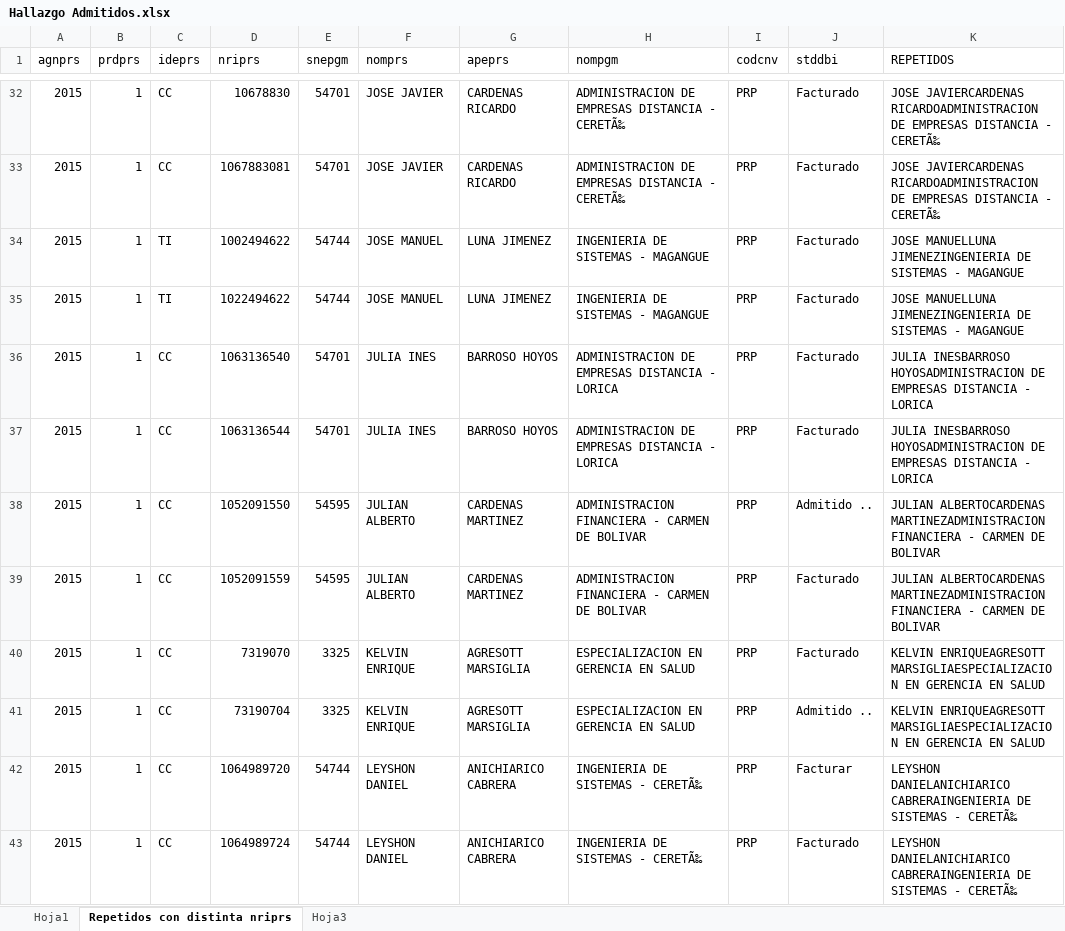
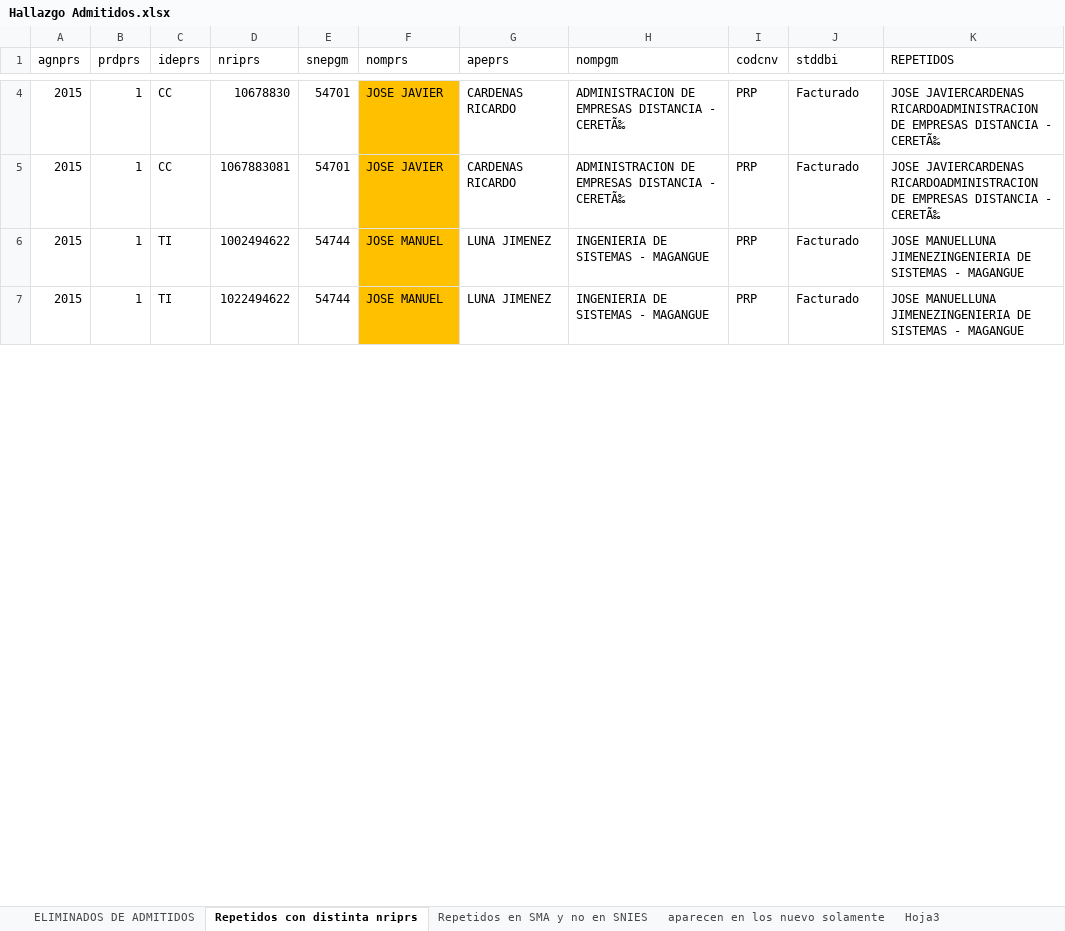
Before and after one commit to oscar7685/30junio, an Excel workbook: src/Hallazgo Admitidos.xlsx, sheet Repetidos con distinta nriprs, drawn as a sheet; only a part is shown, gaps mark what is left out; values as stored, in another font and other column widths than the file's, no borders; conditional formats not drawn; removed rows and columns are numbered as before the commit, all else as after; the diff covers the shown part only; the diff names each change by its address in the sheet, - before the commit and + after, or states it on an @@ line.

Commit message:
Falta aun sacar a los repetidos relacionados en el archivo hallazgos

```diff
--- a/src/Hallazgo Admitidos.xlsx (sheet Repetidos con distinta nriprs)
+++ b/src/Hallazgo Admitidos.xlsx (sheet Repetidos con distinta nriprs)
-sheet tab: Hoja1
+sheet tab: ELIMINADOS DE ADMITIDOS
+sheet tab: Repetidos en SMA y no en SNIES
+sheet tab: aparecen en los nuevo solamente
-F4:F7 fill: none
+F4:F7 fill: #FFC000
-row 36: 2015 | 1 | CC | 1063136540 | 54701 | JULIA INES | BARROSO HOYOS | ADMINISTRACION DE EMPRESAS DISTANCIA - LORICA | PRP | Facturado | JULIA INESBARROSO HOYOSADMINISTRACION DE EMPRESAS DISTANCIA - LORICA
-row 37: 2015 | 1 | CC | 1063136544 | 54701 | JULIA INES | BARROSO HOYOS | ADMINISTRACION DE EMPRESAS DISTANCIA - LORICA | PRP | Facturado | JULIA INESBARROSO HOYOSADMINISTRACION DE EMPRESAS DISTANCIA - LORICA
-row 38: 2015 | 1 | CC | 1052091550 | 54595 | JULIAN ALBERTO | CARDENAS MARTINEZ | ADMINISTRACION FINANCIERA - CARMEN DE BOLIVAR | PRP | Admitido .. | JULIAN ALBERTOCARDENAS MARTINEZADMINISTRACION FINANCIERA - CARMEN DE BOLIVAR
-row 39: 2015 | 1 | CC | 1052091559 | 54595 | JULIAN ALBERTO | CARDENAS MARTINEZ | ADMINISTRACION FINANCIERA - CARMEN DE BOLIVAR | PRP | Facturado | JULIAN ALBERTOCARDENAS MARTINEZADMINISTRACION FINANCIERA - CARMEN DE BOLIVAR
-row 40: 2015 | 1 | CC | 7319070 | 3325 | KELVIN ENRIQUE | AGRESOTT MARSIGLIA | ESPECIALIZACION EN GERENCIA EN SALUD | PRP | Facturado | KELVIN ENRIQUEAGRESOTT MARSIGLIAESPECIALIZACION EN GERENCIA EN SALUD
-row 41: 2015 | 1 | CC | 73190704 | 3325 | KELVIN ENRIQUE | AGRESOTT MARSIGLIA | ESPECIALIZACION EN GERENCIA EN SALUD | PRP | Admitido .. | KELVIN ENRIQUEAGRESOTT MARSIGLIAESPECIALIZACION EN GERENCIA EN SALUD
-row 42: 2015 | 1 | CC | 1064989720 | 54744 | LEYSHON DANIEL | ANICHIARICO CABRERA | INGENIERIA DE SISTEMAS - CERETÃ‰ | PRP | Facturar | LEYSHON DANIELANICHIARICO CABRERAINGENIERIA DE SISTEMAS - CERETÃ‰
-row 43: 2015 | 1 | CC | 1064989724 | 54744 | LEYSHON DANIEL | ANICHIARICO CABRERA | INGENIERIA DE SISTEMAS - CERETÃ‰ | PRP | Facturado | LEYSHON DANIELANICHIARICO CABRERAINGENIERIA DE SISTEMAS - CERETÃ‰
```
Also changed, not shown: 38 removed rows and cell formats elsewhere in this sheet, sheet ELIMINADOS DE ADMITIDOS, sheet Hoja3, formulas that keep their value.
